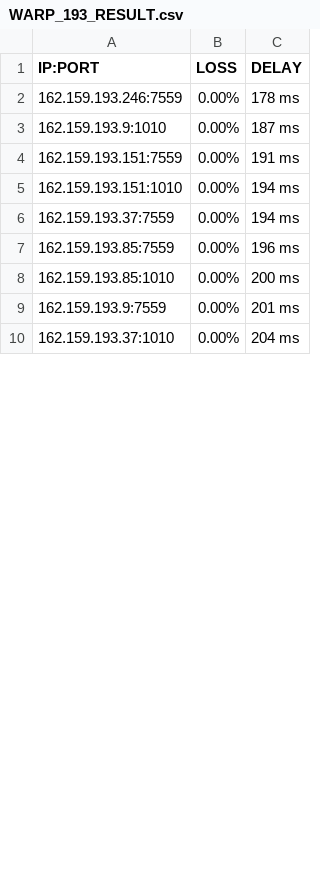
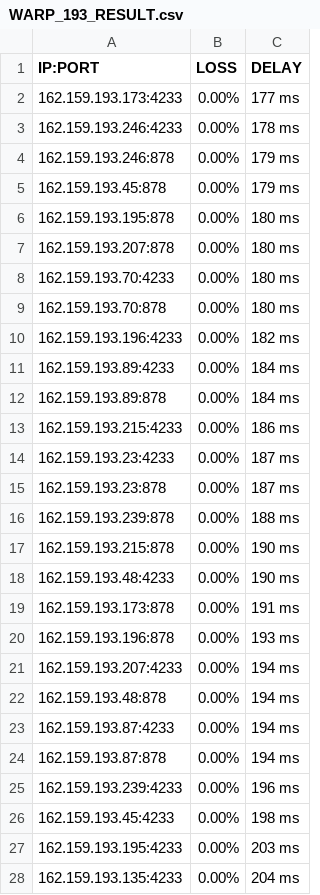
Before and after one commit to blesdmm/WARP2sub, a CSV file: WARP_193_RESULT.csv, drawn as a sheet; only a part is shown; the diff covers the shown part only.

```diff
--- a/WARP_193_RESULT.csv
+++ b/WARP_193_RESULT.csv
@@ -1,10 +1,28 @@
 IP:PORT, LOSS, DELAY
-162.159.193.246:7559,0.00%,178 ms
-162.159.193.9:1010,0.00%,187 ms
-162.159.193.151:7559,0.00%,191 ms
-162.159.193.151:1010,0.00%,194 ms
-162.159.193.37:7559,0.00%,194 ms
-162.159.193.85:7559,0.00%,196 ms
-162.159.193.85:1010,0.00%,200 ms
-162.159.193.9:7559,0.00%,201 ms
-162.159.193.37:1010,0.00%,204 ms
+162.159.193.173:4233,0.00%,177 ms
+162.159.193.246:4233,0.00%,178 ms
+162.159.193.246:878,0.00%,179 ms
+162.159.193.45:878,0.00%,179 ms
+162.159.193.195:878,0.00%,180 ms
+162.159.193.207:878,0.00%,180 ms
+162.159.193.70:4233,0.00%,180 ms
+162.159.193.70:878,0.00%,180 ms
+162.159.193.196:4233,0.00%,182 ms
+162.159.193.89:4233,0.00%,184 ms
+162.159.193.89:878,0.00%,184 ms
+162.159.193.215:4233,0.00%,186 ms
+162.159.193.23:4233,0.00%,187 ms
+162.159.193.23:878,0.00%,187 ms
+162.159.193.239:878,0.00%,188 ms
+162.159.193.215:878,0.00%,190 ms
+162.159.193.48:4233,0.00%,190 ms
+162.159.193.173:878,0.00%,191 ms
+162.159.193.196:878,0.00%,193 ms
+162.159.193.207:4233,0.00%,194 ms
+162.159.193.48:878,0.00%,194 ms
+162.159.193.87:4233,0.00%,194 ms
+162.159.193.87:878,0.00%,194 ms
+162.159.193.239:4233,0.00%,196 ms
+162.159.193.45:4233,0.00%,198 ms
+162.159.193.195:4233,0.00%,203 ms
+162.159.193.135:4233,0.00%,204 ms
```
Also changed, not shown: 17 removed rows and 5 edited cells elsewhere in this file, WARP_BEST_RESULT.csv, WARP_DIFF_RESULT.csv, 3 other files.
